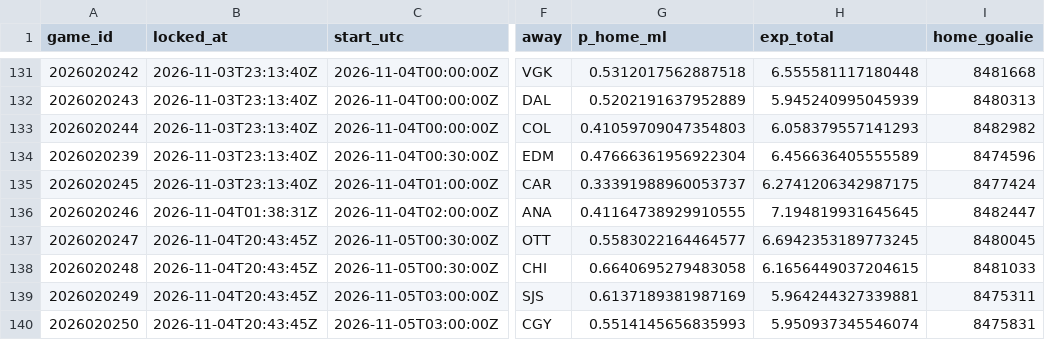
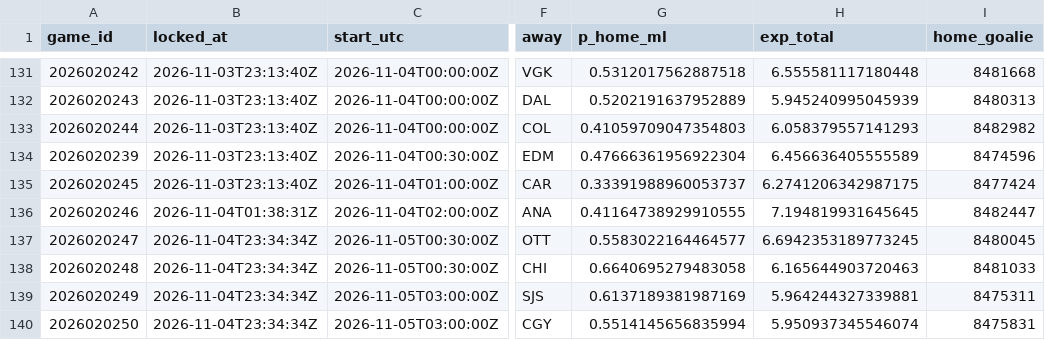
Before and after one commit to PookMula/NHL-edge-pro, a CSV file: data/predictions_log.csv, drawn as a sheet; only a part is shown, gaps mark what is left out; the diff names each change by its address in the sheet, - before the commit and + after, or states it on an @@ line.

```diff
--- a/data/predictions_log.csv
+++ b/data/predictions_log.csv
-B137:B140 (locked_at): 2026-11-04T20:43:45Z
+B137:B140 (locked_at): 2026-11-04T23:34:34Z
-H138 (exp_total): 6.1656449037204615
+H138 (exp_total): 6.165644903720463
-G140 (p_home_ml): 0.5514145656835993
+G140 (p_home_ml): 0.5514145656835994
```
Also changed, not shown: 9 other files.
